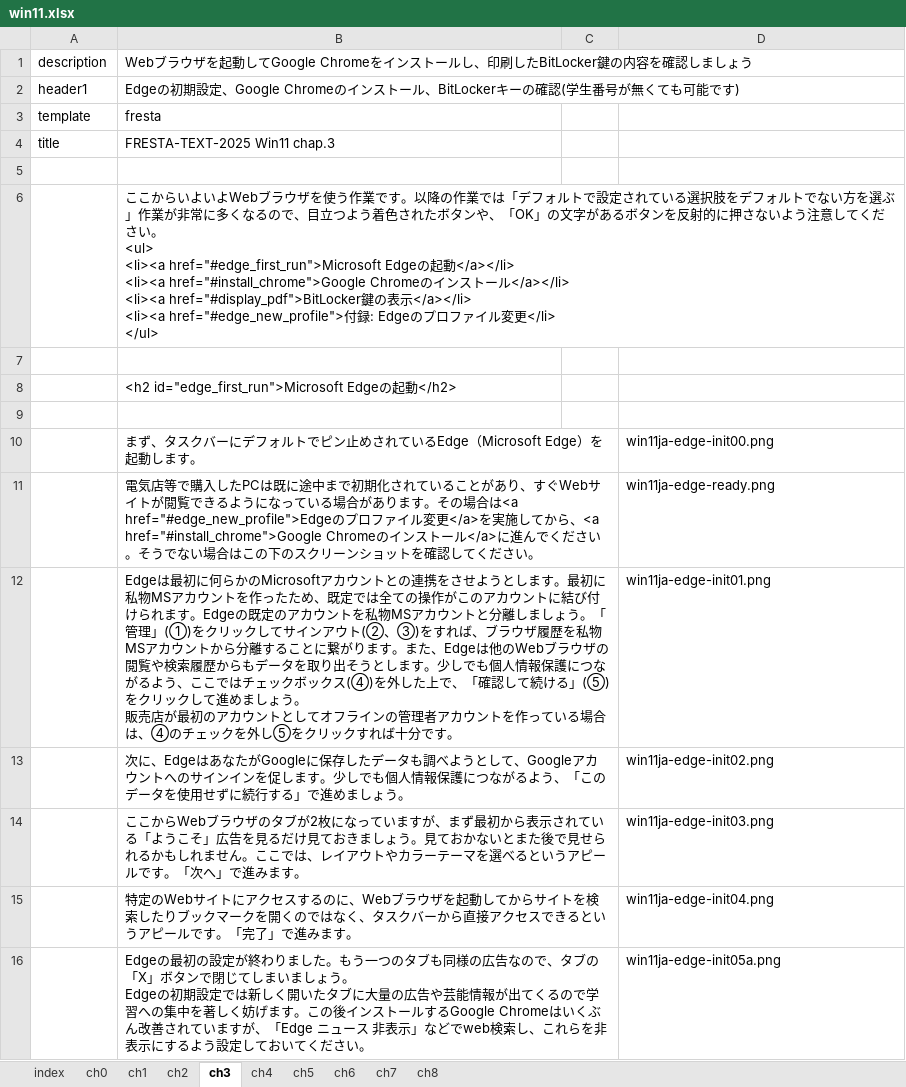
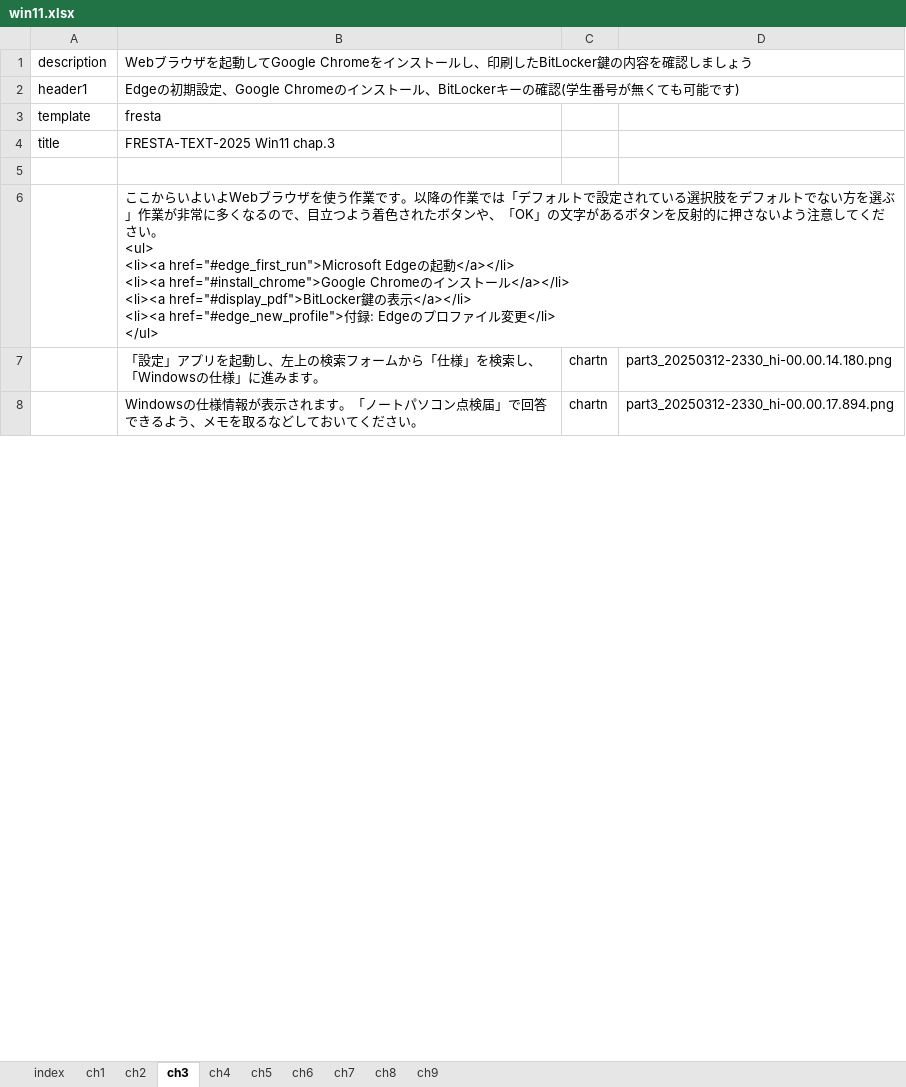
Before and after one commit to gnutar/fresta, an Excel workbook: win11.xlsx, sheet ch3, drawn as a sheet; only a part is shown; values as stored, in another font and other column widths than the file's, no borders; removed rows and columns are numbered as before the commit, all else as after; ↵ is a line break in a cell; the diff covers the shown part only; the diff names each change by its address in the sheet, - before the commit and + after, or states it on an @@ line.

```diff
--- a/win11.xlsx (sheet ch3)
+++ b/win11.xlsx (sheet ch3)
-sheet tab: ch0
+sheet tab: ch9
-row 7: (empty)
+row 7:  | 「設定」アプリを起動し、左上の検索フォームから「仕様」を検索し、「Windowsの仕様」に進みます。 | chartn | part3_20250312-2330_hi-00.00.14.180.png
-row 8:  | <h2 id="edge_first_run">Microsoft Edgeの起動</h2>
-row 8: (empty)
+row 8:  | Windowsの仕様情報が表示されます。「ノートパソコン点検届」で回答できるよう、メモを取るなどしておいてください。 | chartn | part3_20250312-2330_hi-00.00.17.894.png
-row 10:  | まず、タスクバーにデフォルトでピン止めされているEdge（Microsoft Edge）を起動します。 |  | win11ja-edge-init00.png
-row 11:  | 電気店等で購入したPCは既に途中まで初期化されていることがあり、すぐWebサイトが閲覧できるようになっている場合があります。その場合は<a href="#edge_new_profile">Edgeのプロファイル変更</a>を実施してから、<a href="#install_chrome">Google Chromeのインストール</a>に進んでください。そうでない場合はこの下のスクリーンショットを確認してください。 |  | win11ja-edge-ready.png
-row 12:  | Edgeは最初に何らかのMicrosoftアカウントとの連携をさせようとします。最初に私物MSアカウントを作ったため、既定では全ての操作がこのアカウントに結び付けられます。Edgeの既定のアカウントを私物MSアカウントと分離しましょう。「管理」(①)をクリックしてサインアウト(②、③)をすれば、ブラウザ履歴を私物MSアカウントから分離することに繋がります。また、Edgeは他のWebブラウザの閲覧や検索履歴からもデータを取り出そうとします。少しでも個人情報保護につながるよう、ここではチェックボックス(④)を外した上で、「確認して続ける」(⑤)をクリックして進めましょう。 ↵ 販売店が最初のアカウントとしてオフラインの管理者アカウントを作っている場合は、④のチェックを外し⑤をクリックすれば十分です。 |  | win11ja-edge-init01.png
-row 13:  | 次に、EdgeはあなたがGoogleに保存したデータも調べようとして、Googleアカウントへのサインインを促します。少しでも個人情報保護につながるよう、「このデータを使用せずに続行する」で進めましょう。 |  | win11ja-edge-init02.png
-row 14:  | ここからWebブラウザのタブが2枚になっていますが、まず最初から表示されている「ようこそ」広告を見るだけ見ておきましょう。見ておかないとまた後で見せられるかもしれません。ここでは、レイアウトやカラーテーマを選べるというアピールです。「次へ」で進みます。 |  | win11ja-edge-init03.png
-row 15:  | 特定のWebサイトにアクセスするのに、Webブラウザを起動してからサイトを検索したりブックマークを開くのではなく、タスクバーから直接アクセスできるというアピールです。「完了」で進みます。 |  | win11ja-edge-init04.png
-row 16:  | Edgeの最初の設定が終わりました。もう一つのタブも同様の広告なので、タブの「X」ボタンで閉じてしまいましょう。 ↵ Edgeの初期設定では新しく開いたタブに大量の広告や芸能情報が出てくるので学習への集中を著しく妨げます。この後インストールするGoogle Chromeはいくぶん改善されていますが、「Edge ニュース 非表示」などでweb検索し、これらを非表示にするよう設定しておいてください。 |  | win11ja-edge-init05a.png
```
Also changed, not shown: 31 added rows, 28 removed rows and 15 edited cells elsewhere in this sheet, sheet ch8, sheet ch4, sheet ch2, sheet ch1, sheet ch7, sheet ch6, 1 more sheet.
